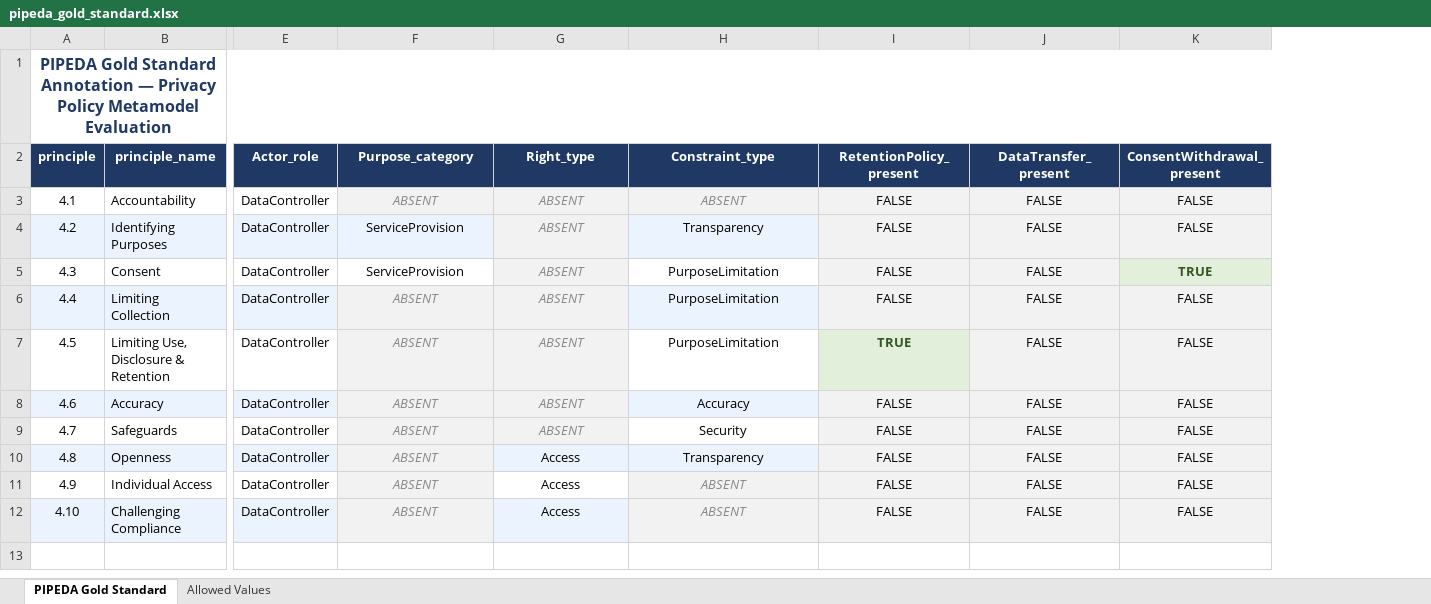
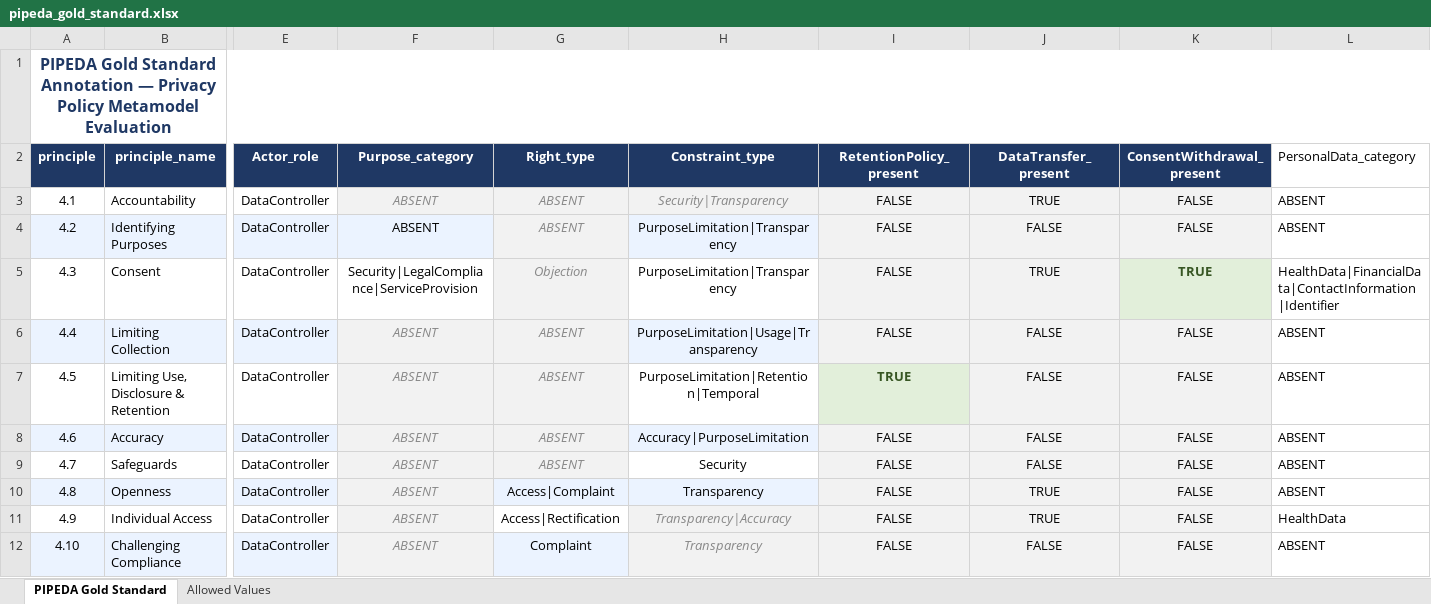
Before and after one commit to McSCert/llm-privacy-metamodel-extractor, an Excel workbook: evaluation/pipeda_gold_standard.xlsx, sheet PIPEDA Gold Standard, drawn as a sheet; only a part is shown, gaps mark what is left out; values as stored, in another font and other column widths than the file's, no borders; removed rows and columns are numbered as before the commit, all else as after; the diff names each change by its address in the sheet, - before the commit and + after, or states it on an @@ line.

```diff
--- a/evaluation/pipeda_gold_standard.xlsx (sheet PIPEDA Gold Standard)
+++ b/evaluation/pipeda_gold_standard.xlsx (sheet PIPEDA Gold Standard)
+column L (PersonalData_category), rows 3-12: ABSENT | ABSENT | HealthData|FinancialData|ContactInformation|Identifier | ABSENT | ABSENT | ABSENT | ABSENT | ABSENT | HealthData | ABSENT
-A1:L1 merged
+A1:L1 merged
-H3 (Constraint_type): ABSENT
+H3 (Constraint_type): Security|Transparency
-J3 (DataTransfer_present): FALSE
+J3 (DataTransfer_present): TRUE
-F4 (Purpose_category): ServiceProvision
+F4 (Purpose_category): ABSENT
-H4 (Constraint_type): Transparency
+H4 (Constraint_type): PurposeLimitation|Transparency
-F5 (Purpose_category): ServiceProvision
+F5 (Purpose_category): Security|LegalCompliance|ServiceProvision
-G5 (Right_type): ABSENT
+G5 (Right_type): Objection
-H5 (Constraint_type): PurposeLimitation
+H5 (Constraint_type): PurposeLimitation|Transparency
-J5 (DataTransfer_present): FALSE
+J5 (DataTransfer_present): TRUE
-H6 (Constraint_type): PurposeLimitation
+H6 (Constraint_type): PurposeLimitation|Usage|Transparency
-H7 (Constraint_type): PurposeLimitation
+H7 (Constraint_type): PurposeLimitation|Retention|Temporal
-H8 (Constraint_type): Accuracy
+H8 (Constraint_type): Accuracy|PurposeLimitation
-G10 (Right_type): Access
+G10 (Right_type): Access|Complaint
-J10:J11 (DataTransfer_present): FALSE
+J10:J11 (DataTransfer_present): TRUE
-G11 (Right_type): Access
+G11 (Right_type): Access|Rectification
-H11 (Constraint_type): ABSENT
+H11 (Constraint_type): Transparency|Accuracy
-G12 (Right_type): Access
+G12 (Right_type): Complaint
-H12 (Constraint_type): ABSENT
+H12 (Constraint_type): Transparency
```
Also changed, not shown: 12 other files.
